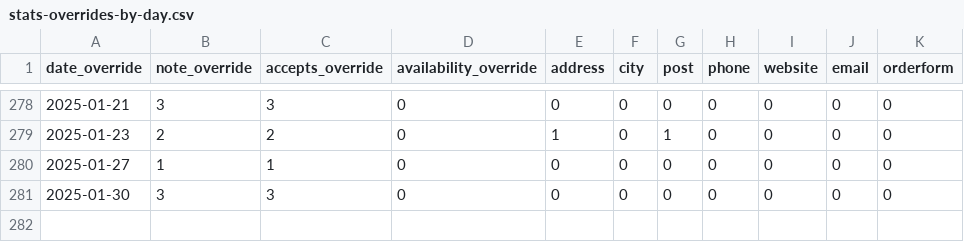
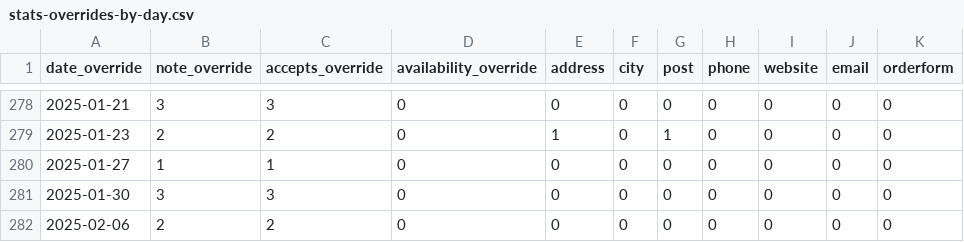
Before and after one commit to sledilnik/zdravniki-data, a CSV file: csv/stats-overrides-by-day.csv, drawn as a sheet; only a part is shown, gaps mark what is left out; the diff names each change by its address in the sheet, - before the commit and + after, or states it on an @@ line.

```diff
--- a/csv/stats-overrides-by-day.csv
+++ b/csv/stats-overrides-by-day.csv
+row 282: 2025-02-06 | 2 | 2 | 0 | 0 | 0 | 0 | 0 | 0 | 0 | 0
```
Also changed, not shown: csv/address-book.csv, csv/doctors.csv, 8 other files.
